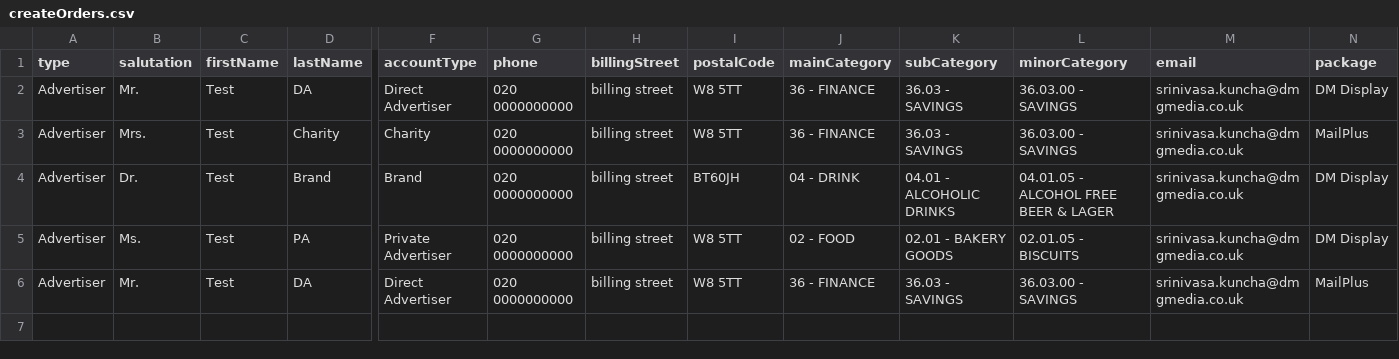
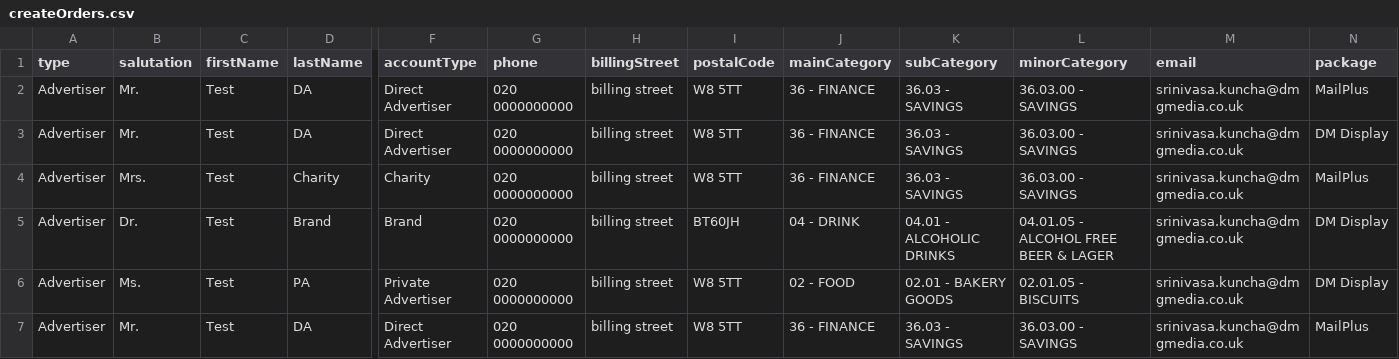
Before and after one commit to skuncha/glue-prodmirror, a CSV file: smoke-tests/src/main/resources/createOrders.csv, drawn as a sheet; only a part is shown, gaps mark what is left out; rows hold the shown columns only; the diff names each change by its address in the sheet, - before the commit and + after, or states it on an @@ line.

```diff
--- a/smoke-tests/src/main/resources/createOrders.csv
+++ b/smoke-tests/src/main/resources/createOrders.csv
+row 2: Advertiser | Mr. | Test | DA | Direct Advertiser | 020 0000000000 | billing street | W8 5TT | 36 - FINANCE | 36.03 - SAVINGS | 36.03.00 - SAVINGS | srinivasa.kuncha@dmgmedia.co.uk | MailPlus
```
Also changed, not shown: 3 other files.
